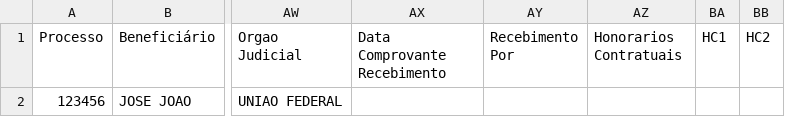
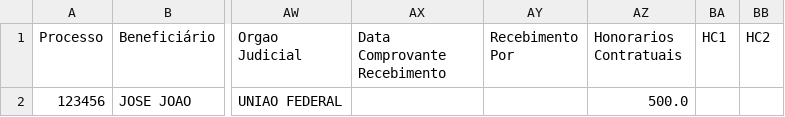
Before and after one commit to leoparipiranga/capistrano_processos, a CSV file: bases/lista_rpv.csv, drawn as a sheet; only a part is shown, gaps mark what is left out; the diff names each change by its address in the sheet, - before the commit and + after, or states it on an @@ line.

Commit message:
Atualização via Streamlit 05/09/2025 17:49:47

```diff
--- a/bases/lista_rpv.csv
+++ b/bases/lista_rpv.csv
-AZ2 (Honorarios Contratuais): (empty)
+AZ2 (Honorarios Contratuais): 500.0
```
